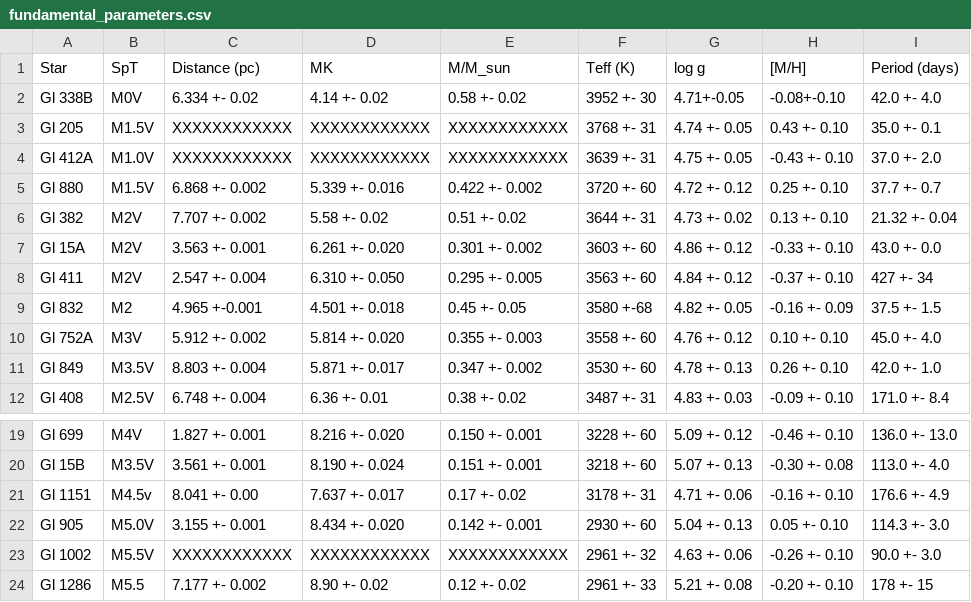
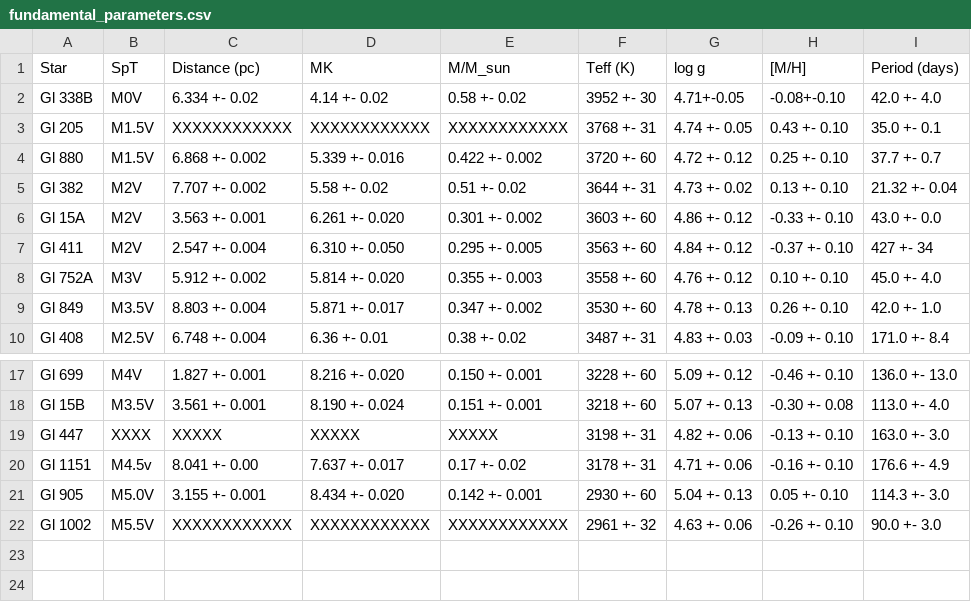
Before and after one commit to DGonzalezPicos/retrieval_base, a CSV file: paper/data/fundamental_parameters.csv, drawn as a sheet; only a part is shown, gaps mark what is left out.

```diff
--- a/paper/data/fundamental_parameters.csv
+++ b/paper/data/fundamental_parameters.csv
@@ -3,3 +3,2 @@ Gl 338B,M0V,6.334 +- 0.02,4.14 +- 0.02, 0.58 +- 0.02,3952 +- 30,4.71+-0.05,-0.08
 Gl 205,M1.5V,XXXXXXXXXXXX,XXXXXXXXXXXX,XXXXXXXXXXXX,3768 +- 31,4.74 +- 0.05, 0.43 +- 0.10,35.0 +- 0.1
-Gl 412A,M1.0V,XXXXXXXXXXXX,XXXXXXXXXXXX,XXXXXXXXXXXX,3639 +- 31,4.75 +- 0.05,-0.43 +- 0.10,37.0 +- 2.0
 Gl 880,M1.5V,6.868 +- 0.002,5.339 +- 0.016,0.422 +- 0.002,3720 +- 60,4.72 +- 0.12,0.25 +- 0.10, 37.7 +- 0.7
@@ -8,3 +7,2 @@ Gl 15A,M2V,3.563 +- 0.001,6.261 +- 0.020,0.301 +- 0.002,3603 +- 60,4.86 +- 0.12,
 Gl 411,M2V,2.547 +- 0.004,6.310 +- 0.050,0.295 +- 0.005,3563 +- 60,4.84 +- 0.12,-0.37 +- 0.10,427 +- 34
-Gl 832,M2,4.965 +-0.001,4.501 +- 0.018,0.45 +- 0.05,3580 +-68,4.82 +- 0.05,-0.16 +- 0.09,37.5 +- 1.5
 Gl 752A,M3V,5.912 +- 0.002,5.814 +- 0.020,0.355 +- 0.003,3558 +- 60,4.76 +- 0.12,0.10 +- 0.10,45.0 +- 4.0
@@ -20,2 +18,3 @@ Gl 699,M4V,1.827 +- 0.001,8.216 +- 0.020,0.150 +- 0.001,3228 +- 60,5.09 +- 0.12,
 Gl 15B,M3.5V,3.561 +- 0.001,8.190 +- 0.024,0.151 +- 0.001,3218 +- 60,5.07 +- 0.13,-0.30 +- 0.08,113.0 +- 4.0
+Gl 447,XXXX,XXXXX,XXXXX,XXXXX,3198 +- 31,4.82 +- 0.06,-0.13 +- 0.10,163.0 +- 3.0
 Gl 1151,M4.5v,8.041 +- 0.00,7.637 +- 0.017,0.17 +- 0.02,3178 +- 31, 4.71 +- 0.06,-0.16 +- 0.10,176.6 +- 4.9
@@ -23,2 +22 @@ Gl 905,M5.0V,3.155 +- 0.001,8.434 +- 0.020,0.142 +- 0.001,2930 +- 60,5.04 +- 0.1
 Gl 1002,M5.5V,XXXXXXXXXXXX,XXXXXXXXXXXX,XXXXXXXXXXXX,2961 +- 32, 4.63 +- 0.06, -0.26 +- 0.10, 90.0 +- 3.0
-Gl 1286,M5.5,7.177 +- 0.002,8.90 +- 0.02,0.12 +- 0.02,2961 +- 33,5.21 +- 0.08,-0.20 +- 0.10,178 +- 15
```
Also changed, not shown: 17 other files.
